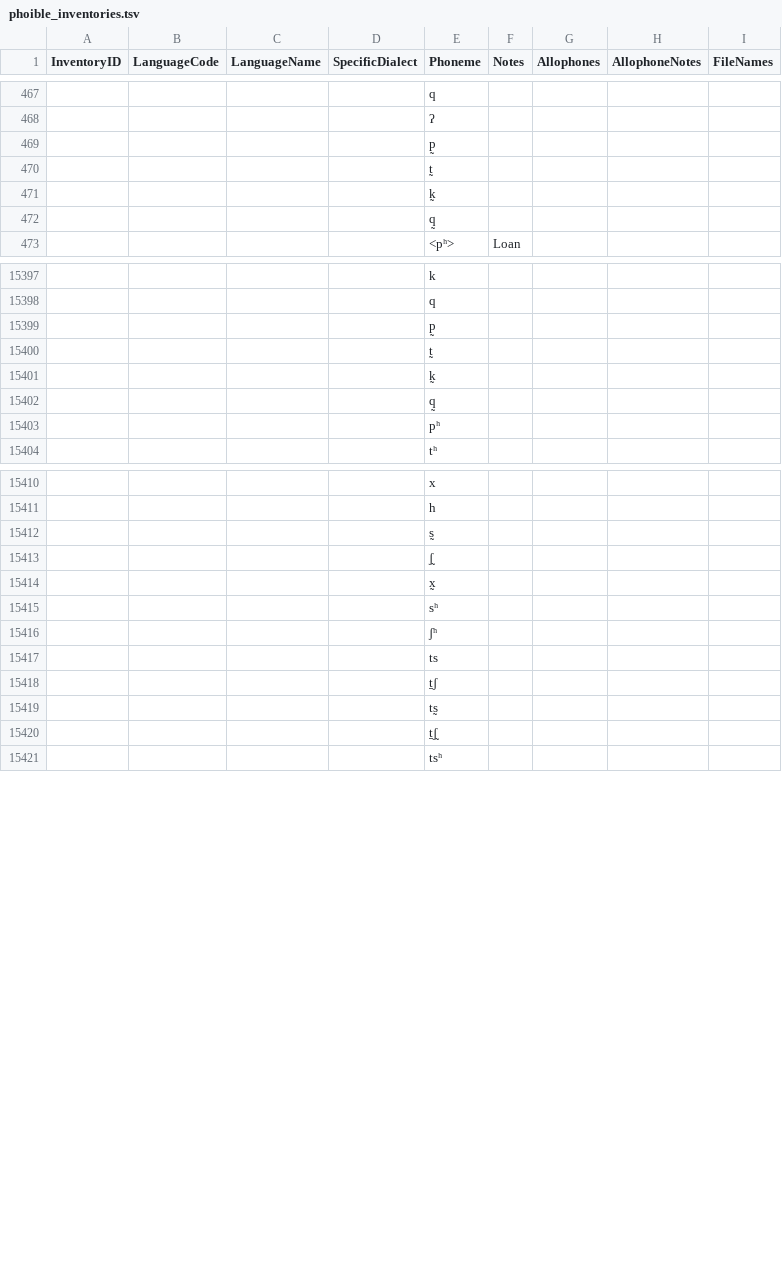
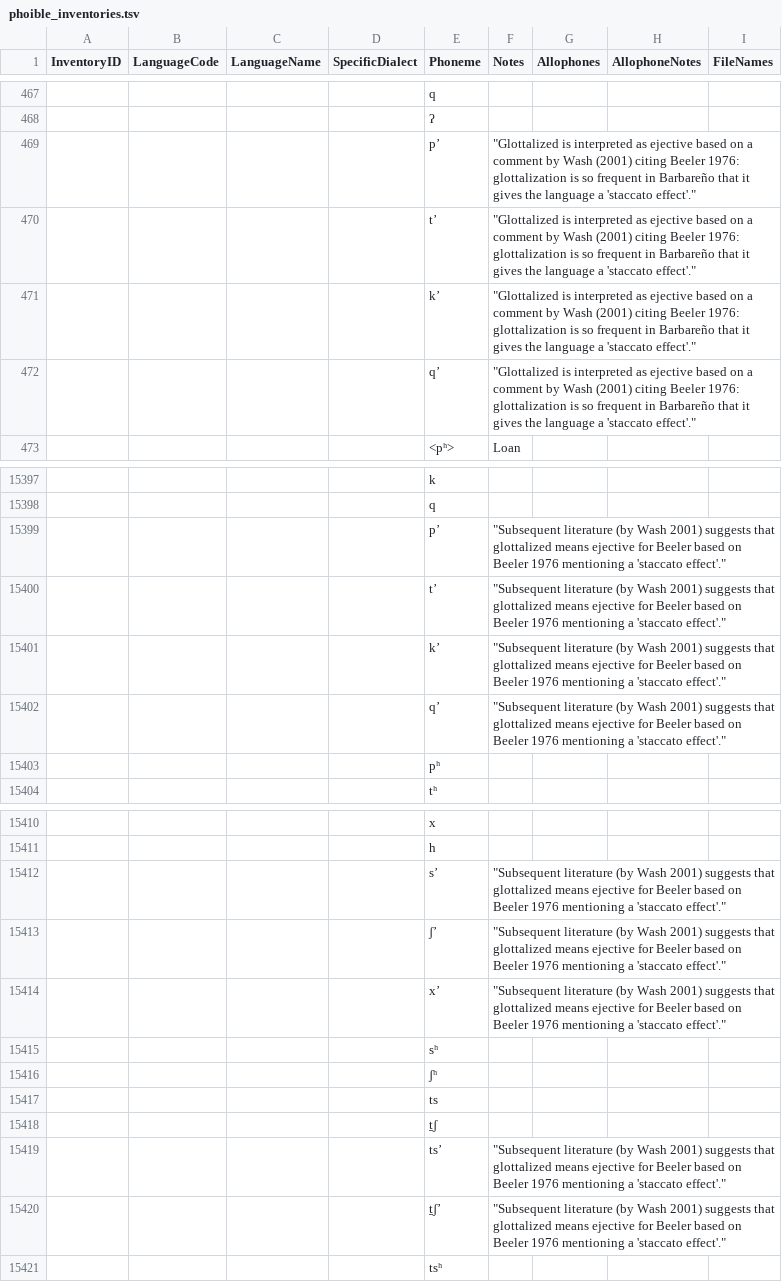
Before and after one commit to phoible/dev, a TSV file: raw-data/PH/phoible_inventories.tsv, drawn as a sheet; only a part is shown, gaps mark what is left out; the diff covers the shown part only.

Commit message:
closes #265

```diff
--- a/raw-data/PH/phoible_inventories.tsv
+++ b/raw-data/PH/phoible_inventories.tsv
@@ -468,6 +468,6 @@
 				"ʔ"				
-				"p̰"				
-				"t̰"				
-				"k̰"				
-				"q̰"				
+				"pʼ"	"""Glottalized is interpreted as ejective based on a comment by Wash (2001) citing Beeler 1976: glottalization is so frequent in Barbareño that it gives the language a 'staccato effect'."""			
+				"tʼ"	"""Glottalized is interpreted as ejective based on a comment by Wash (2001) citing Beeler 1976: glottalization is so frequent in Barbareño that it gives the language a 'staccato effect'."""			
+				"kʼ"	"""Glottalized is interpreted as ejective based on a comment by Wash (2001) citing Beeler 1976: glottalization is so frequent in Barbareño that it gives the language a 'staccato effect'."""			
+				"qʼ"	"""Glottalized is interpreted as ejective based on a comment by Wash (2001) citing Beeler 1976: glottalization is so frequent in Barbareño that it gives the language a 'staccato effect'."""			
 				"<pʰ>"	"Loan"			
@@ -15398,6 +15398,6 @@
 				"q"				
-				"p̰"				
-				"t̰"				
-				"k̰"				
-				"q̰"				
+				"pʼ"	"""Subsequent literature (by Wash 2001) suggests that glottalized means ejective for Beeler based on Beeler 1976 mentioning a 'staccato effect'."""			
+				"tʼ"	"""Subsequent literature (by Wash 2001) suggests that glottalized means ejective for Beeler based on Beeler 1976 mentioning a 'staccato effect'."""			
+				"kʼ"	"""Subsequent literature (by Wash 2001) suggests that glottalized means ejective for Beeler based on Beeler 1976 mentioning a 'staccato effect'."""			
+				"qʼ"	"""Subsequent literature (by Wash 2001) suggests that glottalized means ejective for Beeler based on Beeler 1976 mentioning a 'staccato effect'."""			
 				"pʰ"				
@@ -15411,5 +15411,5 @@
 				"h"				
-				"s̰"				
-				"ʃ̰"				
-				"x̰"				
+				"sʼ"	"""Subsequent literature (by Wash 2001) suggests that glottalized means ejective for Beeler based on Beeler 1976 mentioning a 'staccato effect'."""			
+				"ʃʼ"	"""Subsequent literature (by Wash 2001) suggests that glottalized means ejective for Beeler based on Beeler 1976 mentioning a 'staccato effect'."""			
+				"xʼ"	"""Subsequent literature (by Wash 2001) suggests that glottalized means ejective for Beeler based on Beeler 1976 mentioning a 'staccato effect'."""			
 				"sʰ"				
@@ -15418,4 +15418,4 @@
 				"t̠ʃ"				
-				"ts̰"				
-				"t̠ʃ̰"				
+				"tsʼ"	"""Subsequent literature (by Wash 2001) suggests that glottalized means ejective for Beeler based on Beeler 1976 mentioning a 'staccato effect'."""			
+				"t̠ʃʼ"	"""Subsequent literature (by Wash 2001) suggests that glottalized means ejective for Beeler based on Beeler 1976 mentioning a 'staccato effect'."""			
 				"tsʰ"				
```
Also changed, not shown: 4 added rows, 4 removed rows and 8 edited cells elsewhere in this file.
